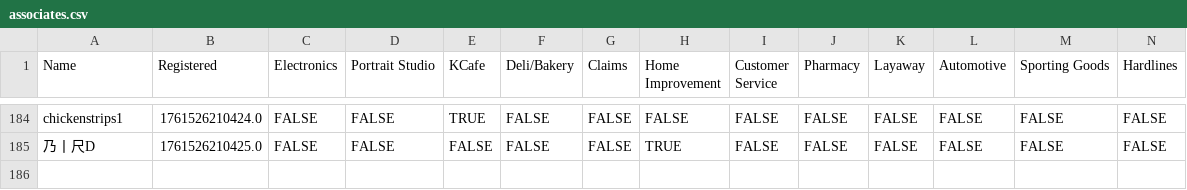
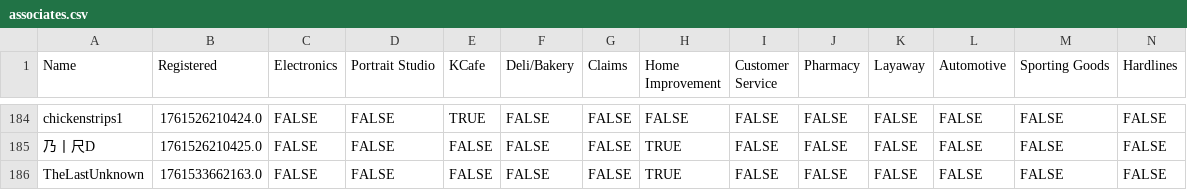
Before and after one commit to VRC-Kmart/aisle-6, a CSV file: clockboy/associates.csv, drawn as a sheet; only a part is shown, gaps mark what is left out; rows hold the shown columns only; the diff names each change by its address in the sheet, - before the commit and + after, or states it on an @@ line.

Commit message:
added TheLastUnknown

```diff
--- a/clockboy/associates.csv
+++ b/clockboy/associates.csv
+row 186: TheLastUnknown | 1761533662163.0 | FALSE | FALSE | FALSE | FALSE | FALSE | TRUE | FALSE | FALSE | FALSE | FALSE | FALSE | FALSE
```
Also changed, not shown: 3 other files.
